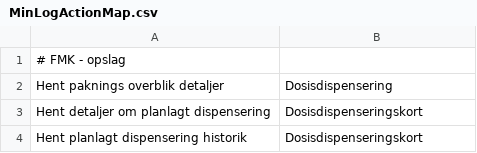
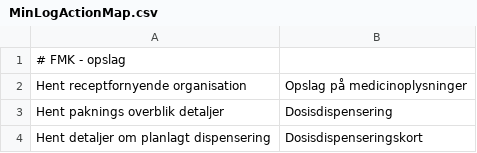
Before and after one commit to trifork/fmk-minlog-categories, a CSV file: src/MinLogActionMap.csv, drawn as a sheet; only a part is shown; the shorter side is filled out with more unchanged rows; the diff names each change by its address in the sheet, - before the commit and + after, or states it on an @@ line.

Commit message:
FMK-6722 Minlog

```diff
--- a/src/MinLogActionMap.csv
+++ b/src/MinLogActionMap.csv
+row 2: Hent receptfornyende organisation | Opslag på medicinoplysninger
```
